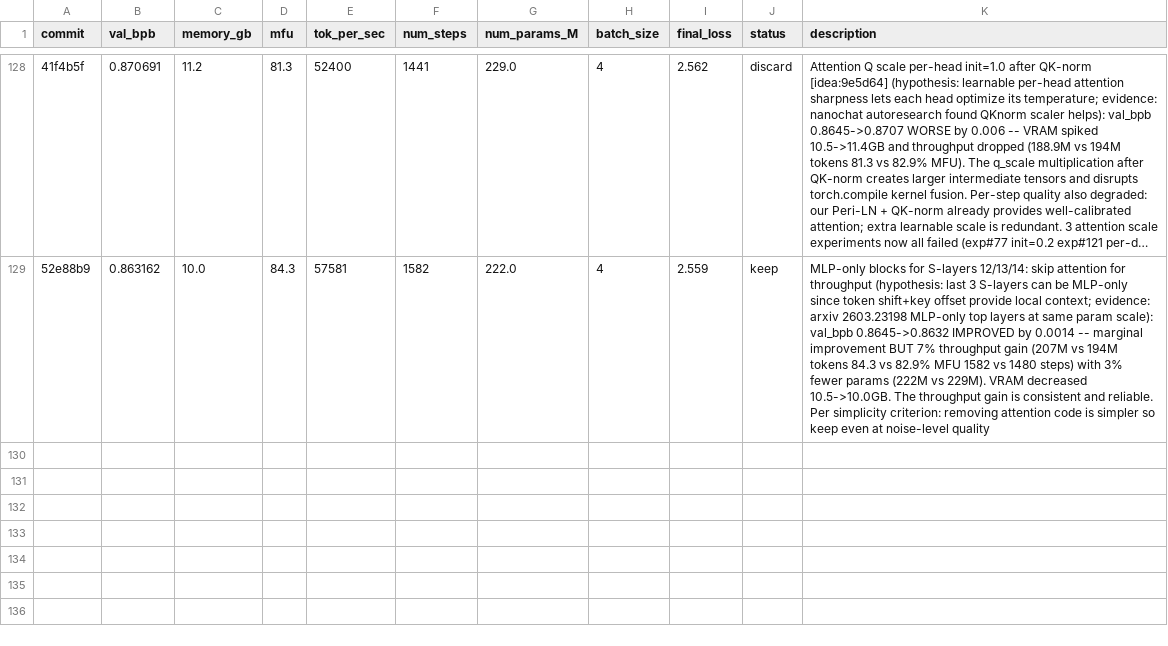
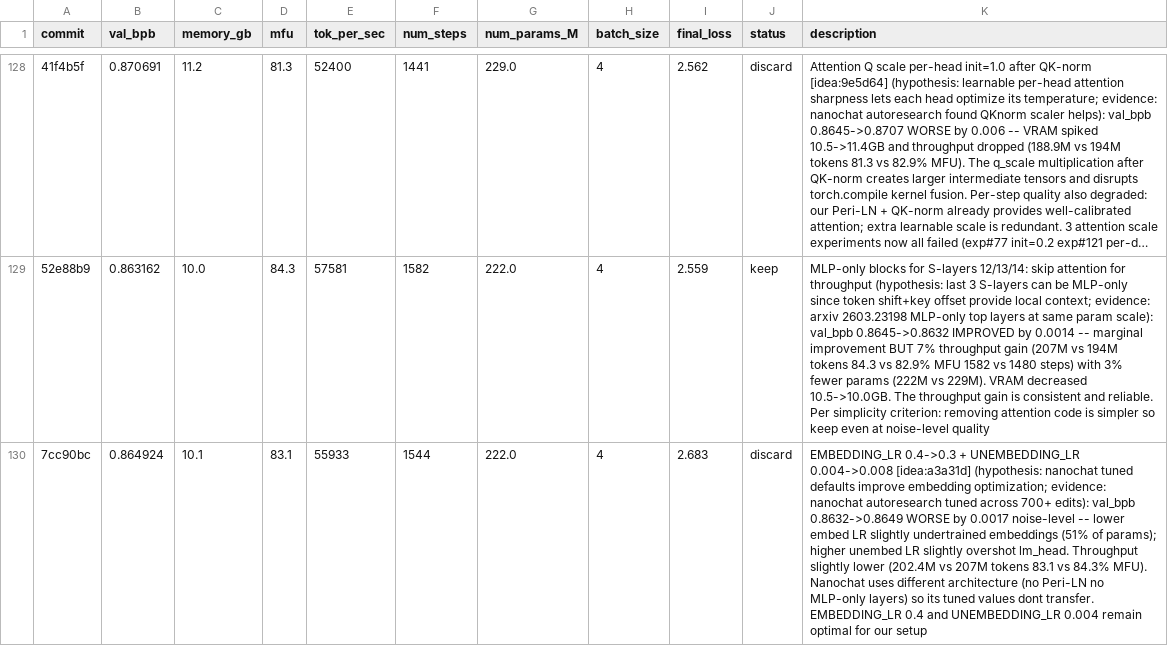
Before and after one commit to Djordje-Stojanovic/TrainRTX5070_60Min, a TSV file: results.tsv, drawn as a sheet; only a part is shown, gaps mark what is left out; long unchanged cells end in …; the diff names each change by its address in the sheet, - before the commit and + after, or states it on an @@ line.

Commit message:
results: discard EMBEDDING_LR 0.3 + UNEMBEDDING_LR 0.008 (val_bpb 0.8649 noise-level worse)

```diff
--- a/results.tsv
+++ b/results.tsv
+row 130: 7cc90bc | 0.864924 | 10.1 | 83.1 | 55933 | 1544 | 222.0 | 4 | 2.683 | discard | EMBEDDING_LR 0.4->0.3 + UNEMBEDDING_LR 0.004->0.008 [idea:a3a31d] (hypothesis: nanochat tuned defaults improve embedding optimization; evidence: nanochat autoresearch tuned across 700+ edits): val_bpb 0.8632->0.8649 WORSE by 0.0017 noise-level -- lower embed LR slightly undertrained embeddings (51% of params); higher unembed LR slightly overshot lm_head. Throughput slightly lower (202.4M vs 207M tokens 83.1 vs 84.3% MFU). Nanochat uses different architecture (no Peri-LN no MLP-only layers) so its tuned values dont transfer. EMBEDDING_LR 0.4 and UNEMBEDDING_LR 0.004 remain optimal for our setup
```
